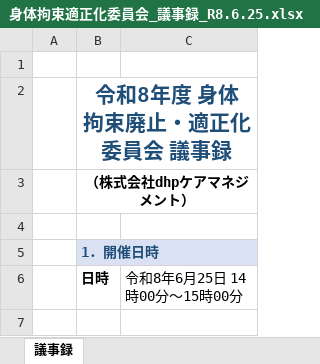
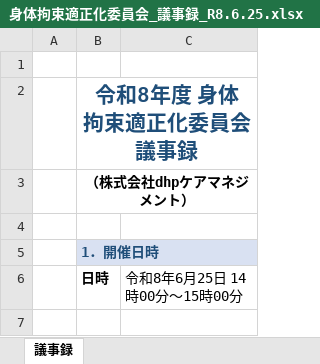
Before and after one commit to nukiya-boop/jittisidou, an Excel workbook: output/身体拘束適正化委員会_議事録_R8.6.25.xlsx, sheet 議事録, drawn as a sheet; only a part is shown; values as stored, in another font and other column widths than the file's, no borders; the diff names each change by its address in the sheet, - before the commit and + after, or states it on an @@ line.

```diff
--- a/output/身体拘束適正化委員会_議事録_R8.6.25.xlsx (sheet 議事録)
+++ b/output/身体拘束適正化委員会_議事録_R8.6.25.xlsx (sheet 議事録)
-B2 (日時): 令和8年度 身体拘束廃止・適正化委員会 議事録
+B2 (日時): 令和8年度 身体拘束適正化委員会 議事録
```
Also changed, not shown: output/いいかいご_社内規程一式.xlsx.
